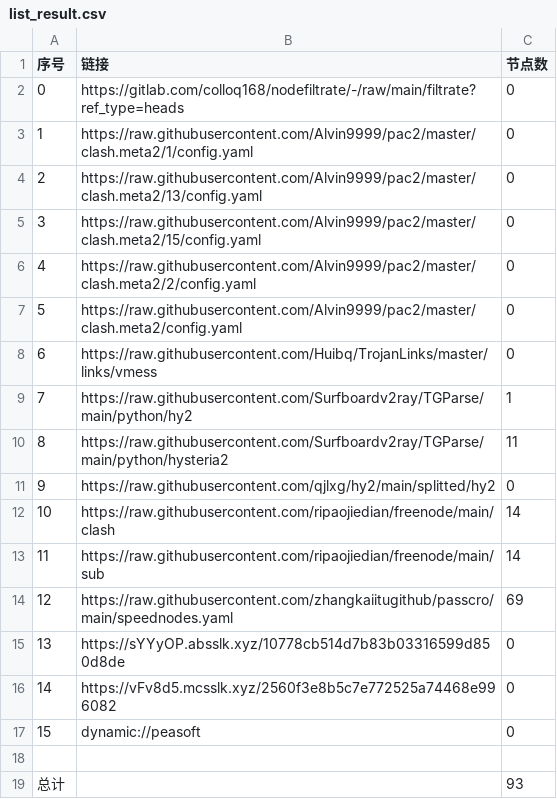
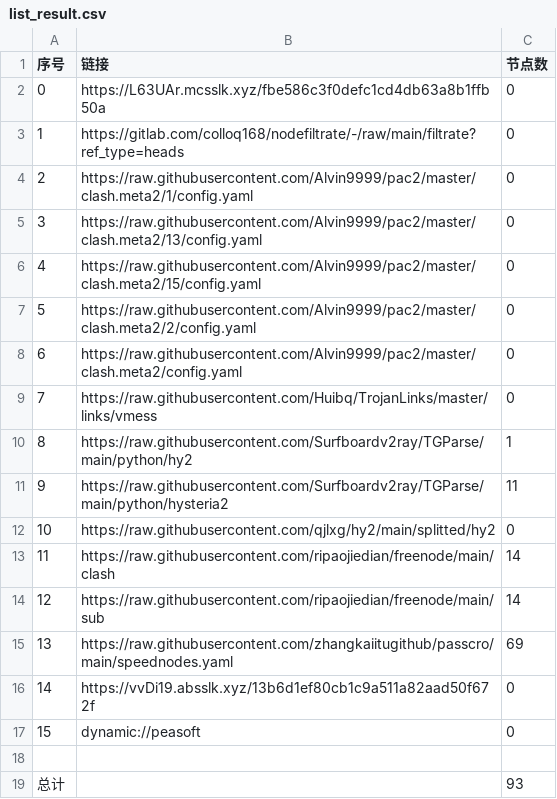
Before and after one commit to yuntin908/AutoMergePublicNodes, a CSV file: list_result.csv, drawn as a sheet; removed rows and columns are numbered as before the commit, all else as after; the diff names each change by its address in the sheet, - before the commit and + after, or states it on an @@ line.

```diff
--- a/list_result.csv
+++ b/list_result.csv
+row 2: 0 | https://L63UAr.mcsslk.xyz/fbe586c3f0defc1cd4db63a8b1ffb50a | 0
@@ column A (序号) renumbered between rows 3 and 15 @@
-row 15: 13 | https://sYYyOP.absslk.xyz/10778cb514d7b83b03316599d850d8de | 0
-B16 (链接): https://vFv8d5.mcsslk.xyz/2560f3e8b5c7e772525a74468e996082
+B16 (链接): https://vvDi19.absslk.xyz/13b6d1ef80cb1c9a511a82aad50f672f
```
Also changed, not shown: 23 other files.
